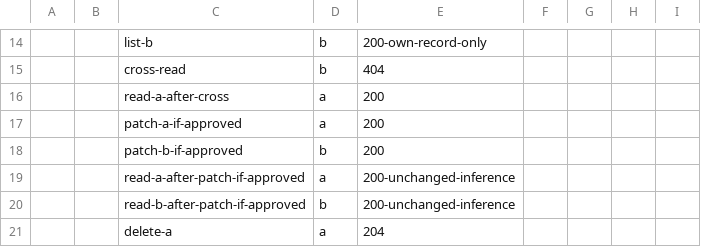
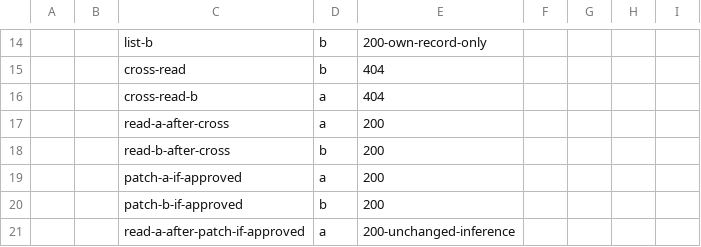
Before and after one commit to kendshhh/PhishLens, a CSV file: docs/auth-acceptance-evidence.example.csv, drawn as a sheet; only a part is shown, gaps mark what is left out; the shorter side is filled out with more unchanged rows; the diff names each change by its address in the sheet, - before the commit and + after, or states it on an @@ line.

Commit message:
test(auth): verify reciprocal cross-account reads

```diff
--- a/docs/auth-acceptance-evidence.example.csv
+++ b/docs/auth-acceptance-evidence.example.csv
+row 16:  |  | cross-read-b | a | 404
+row 18:  |  | read-b-after-cross | b | 200
```
Also changed, not shown: 3 other files.
